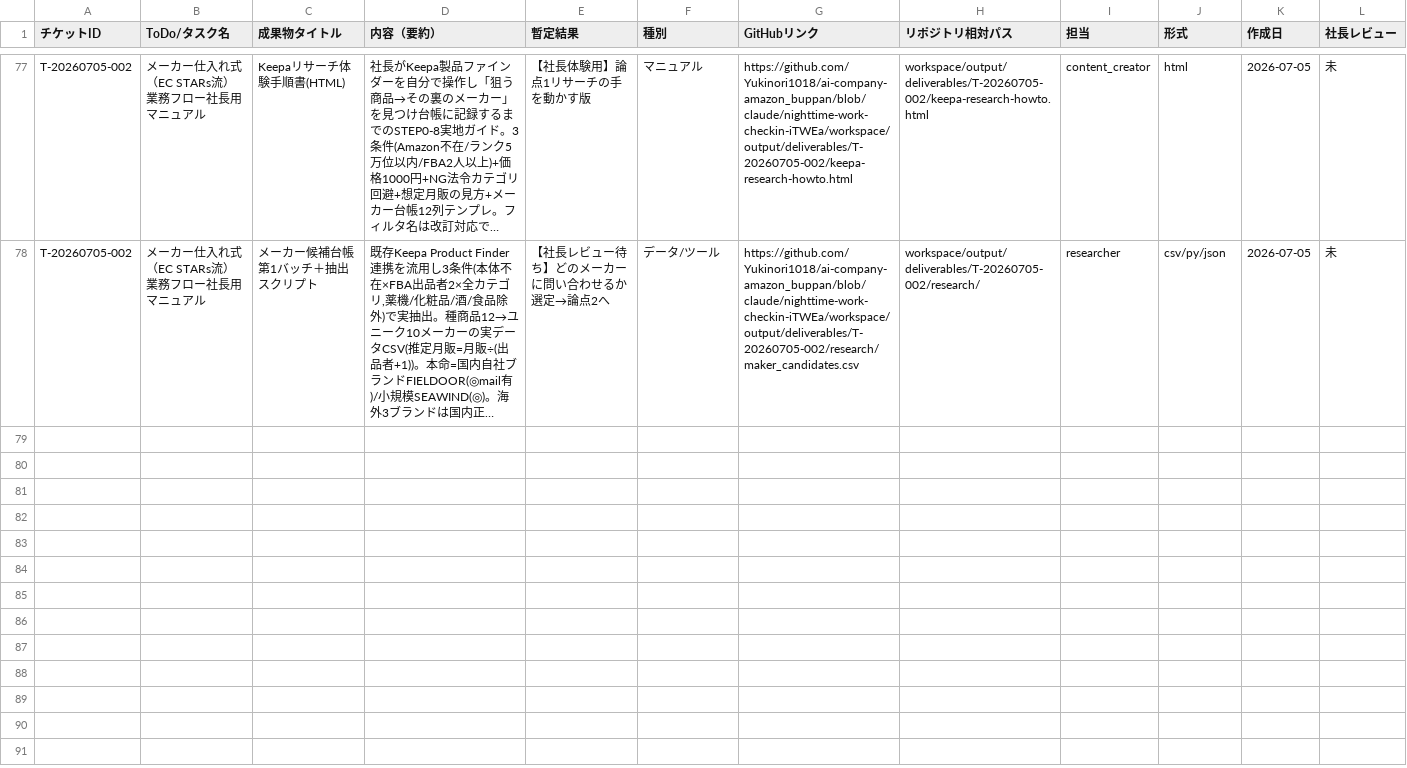
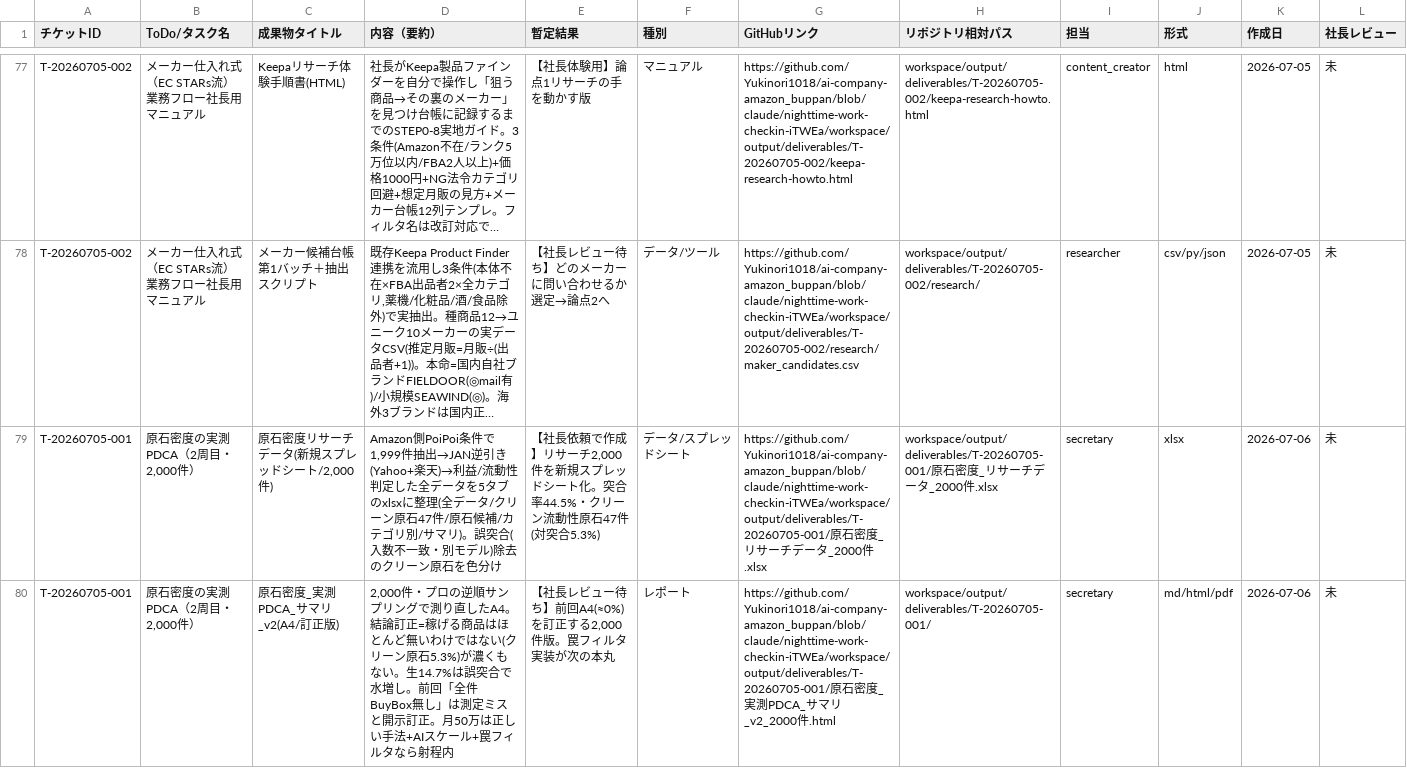
Before and after one commit to Yukinori1018/ai-company-amazon_buppan, a CSV file: workspace/output/deliverables/T-20260601-001/deliverables-catalog.csv, drawn as a sheet; only a part is shown, gaps mark what is left out; long unchanged cells end in …; rows hold the shown columns only; the diff names each change by its address in the sheet, - before the commit and + after, or states it on an @@ line.

```diff
--- a/workspace/output/deliverables/T-20260601-001/deliverables-catalog.csv
+++ b/workspace/output/deliverables/T-20260601-001/deliverables-catalog.csv
+row 79: T-20260705-001 | 原石密度の実測PDCA（2周目・2,000件） | 原石密度リサーチデータ(新規スプレッドシート/2,000件) | Amazon側PoiPoi条件で1,999件抽出→JAN逆引き(Yahoo+楽天)→利益/流動性判定した全データを5タブのxlsxに整理(全データ/クリーン原石47件/原石候補/カテゴリ別/サマリ)。誤突合(入数不一致・別モデル)除去のクリーン原石を色分け | 【社長依頼で作成】リサーチ2,000件を新規スプレッドシート化。突合率44.5%・クリーン流動性原石47件(対突合5.3%) | データ/スプレッドシート | https://github.com/Yukinori1018/ai-company-amazon_buppan/blob/claude/nighttime-work-checkin-iTWEa/workspace/output/deliverables/T-20260705-001/原石密度_リサーチデータ_2000件.xlsx | workspace/output/deliverables/T-20260705-001/原石密度_リサーチデータ_2000件.xlsx | secretary | xlsx | 2026-07-06 | 未
+row 80: T-20260705-001 | 原石密度の実測PDCA（2周目・2,000件） | 原石密度_実測PDCA_サマリ_v2(A4/訂正版) | 2,000件・プロの逆順サンプリングで測り直したA4。結論訂正=稼げる商品はほとんど無いわけではない(クリーン原石5.3%)が濃くもない。生14.7%は誤突合で水増し。前回「全件BuyBox無し」は測定ミスと開示訂正。月50万は正しい手法+AIスケール+罠フィルタなら射程内 | 【社長レビュー待ち】前回A4(≈0%)を訂正する2,000件版。罠フィルタ実装が次の本丸 | レポート | https://github.com/Yukinori1018/ai-company-amazon_buppan/blob/claude/nighttime-work-checkin-iTWEa/workspace/output/deliverables/T-20260705-001/原石密度_実測PDCA_サマリ_v2_2000件.html | workspace/output/deliverables/T-20260705-001/ | secretary | md/html/pdf | 2026-07-06 | 未
```
Also changed, not shown: 12 other files.
